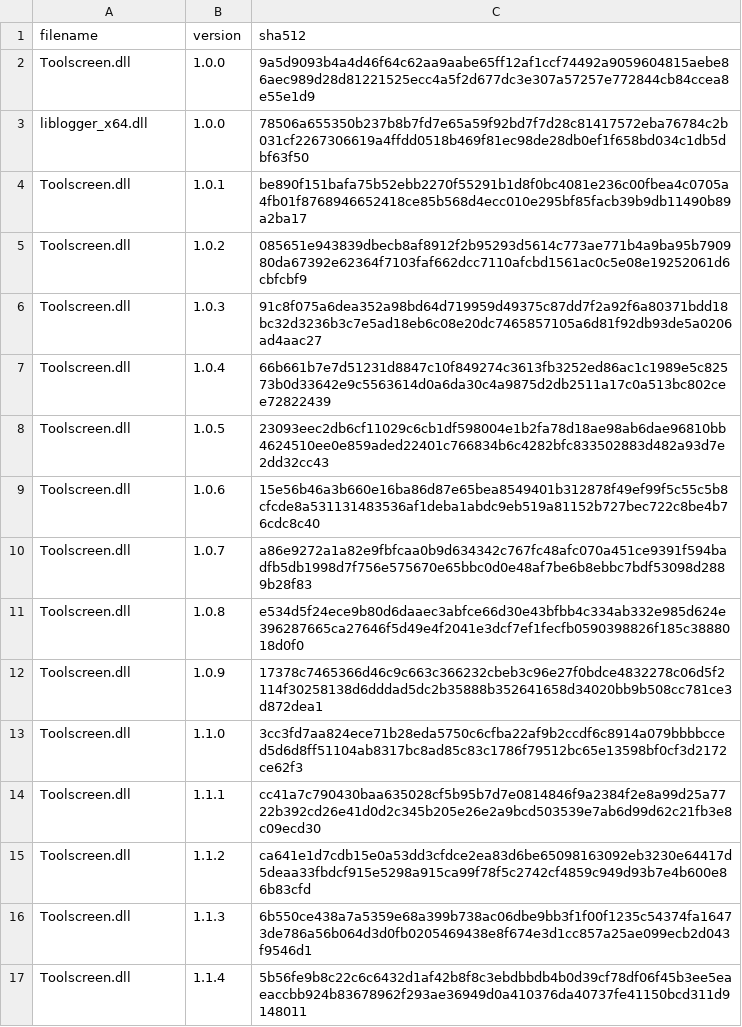
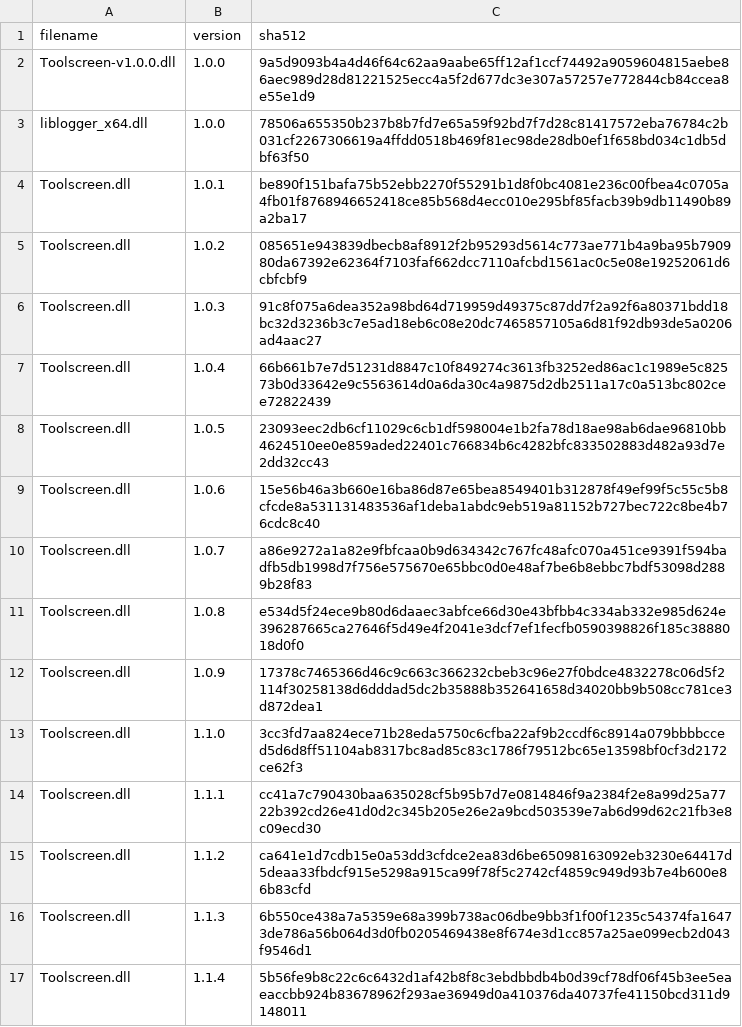
Before and after one commit to Minecraft-Java-Edition-Speedrunning/legal-builds, a CSV file: legal-dlls.csv, drawn as a sheet.

Commit message:
fix toolscreen 1.0.0 filename

```diff
--- a/legal-dlls.csv
+++ b/legal-dlls.csv
@@ -1,3 +1,3 @@
 filename,version,sha512
-Toolscreen.dll,1.0.0,9a5d9093b4a4d46f64c62aa9aabe65ff12af1ccf74492a9059604815aebe86aec989d28d81221525ecc4a5f2d677dc3e307a57257e772844cb84ccea8e55e1d9
+Toolscreen-v1.0.0.dll,1.0.0,9a5d9093b4a4d46f64c62aa9aabe65ff12af1ccf74492a9059604815aebe86aec989d28d81221525ecc4a5f2d677dc3e307a57257e772844cb84ccea8e55e1d9
 liblogger_x64.dll,1.0.0,78506a655350b237b8b7fd7e65a59f92bd7f7d28c81417572eba76784c2b031cf2267306619a4ffdd0518b469f81ec98de28db0ef1f658bd034c1db5dbf63f50
```
